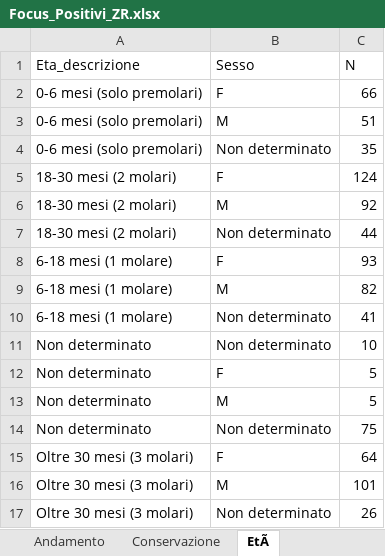
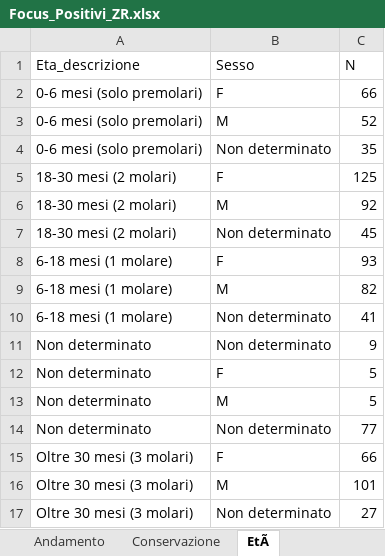
Before and after one commit to IZSAM-StatGIS/ReportPSA, an Excel workbook: Download/Focus_Positivi_ZR.xlsx, sheet EtÃ, drawn as a sheet; values as stored, in another font and other column widths than the file's, no borders; the diff names each change by its address in the sheet, - before the commit and + after, or states it on an @@ line.

```diff
--- a/Download/Focus_Positivi_ZR.xlsx (sheet EtÃ)
+++ b/Download/Focus_Positivi_ZR.xlsx (sheet EtÃ)
-C3 (N): 51
+C3 (N): 52
-C5 (N): 124
+C5 (N): 125
-C7 (N): 44
+C7 (N): 45
-C11 (N): 10
+C11 (N): 9
-C14 (N): 75
+C14 (N): 77
-C15 (N): 64
+C15 (N): 66
-C17 (N): 26
+C17 (N): 27
```
Also changed, not shown: sheet Andamento, sheet Conservazione, Download/Capi_ZR.xlsx, Download/Cinghiali_ZR.xlsx, 39 other files.
